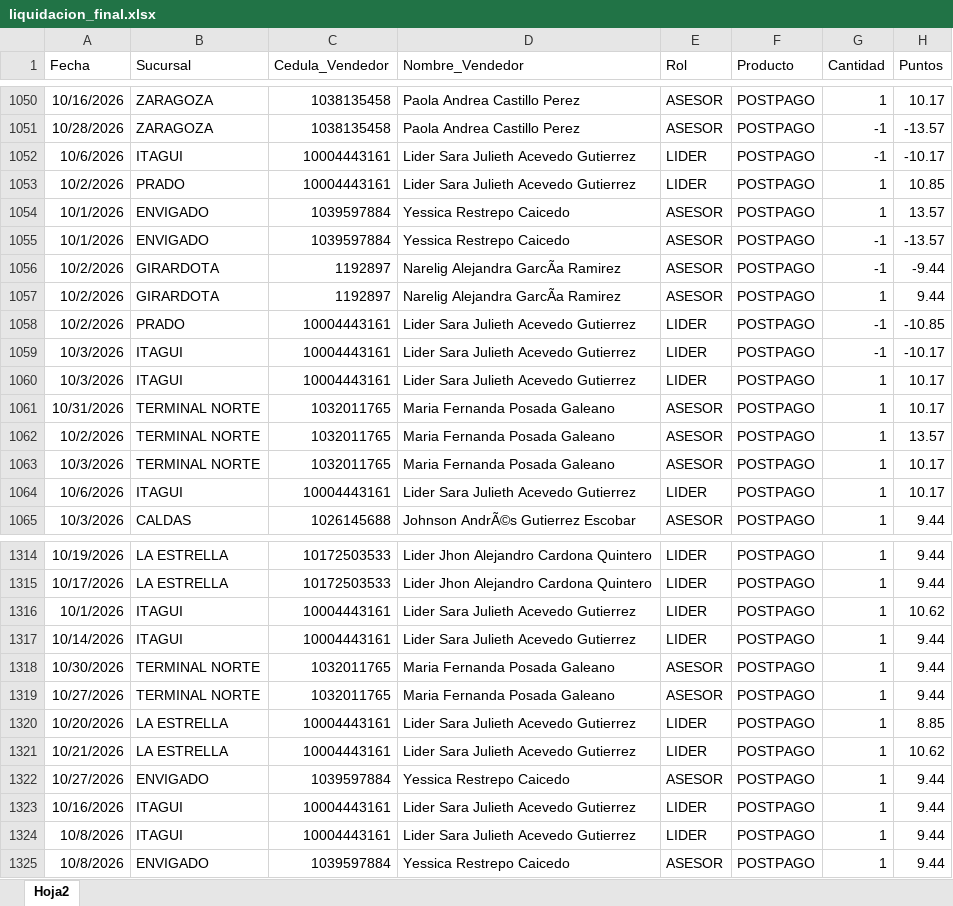
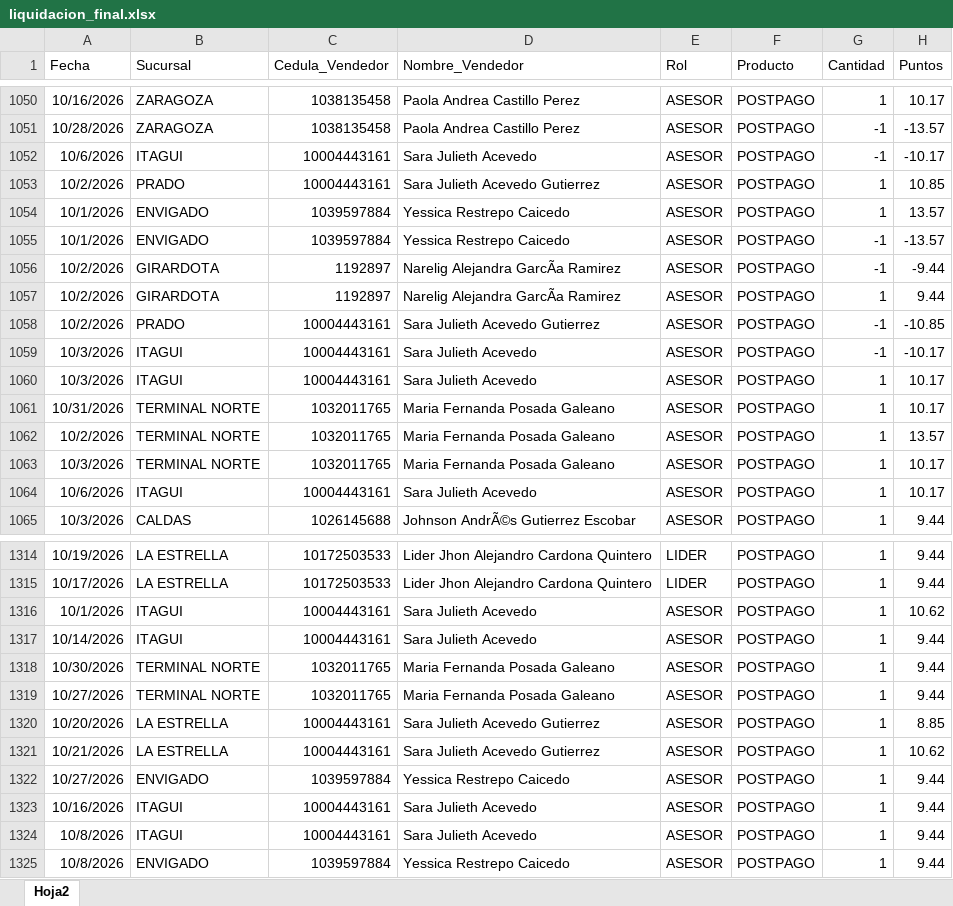
Before and after one commit to Paolam1903/octubrecvs, an Excel workbook: data/liquidacion_final.xlsx, sheet Hoja2, drawn as a sheet; only a part is shown, gaps mark what is left out; values as stored, in another font and other column widths than the file's, no borders; the diff covers the shown part only; the diff names each change by its address in the sheet, - before the commit and + after, or states it on an @@ line.

```diff
--- a/data/liquidacion_final.xlsx (sheet Hoja2)
+++ b/data/liquidacion_final.xlsx (sheet Hoja2)
-D1052 (Nombre_Vendedor): Lider Sara Julieth Acevedo Gutierrez
+D1052 (Nombre_Vendedor): Sara Julieth Acevedo
-E1052:E1053 (Rol): LIDER
+E1052:E1053 (Rol): ASESOR
-D1053 (Nombre_Vendedor): Lider Sara Julieth Acevedo Gutierrez
+D1053 (Nombre_Vendedor): Sara Julieth Acevedo Gutierrez
-D1058 (Nombre_Vendedor): Lider Sara Julieth Acevedo Gutierrez
+D1058 (Nombre_Vendedor): Sara Julieth Acevedo Gutierrez
-E1058:E1060 (Rol): LIDER
+E1058:E1060 (Rol): ASESOR
-D1059:D1060 (Nombre_Vendedor): Lider Sara Julieth Acevedo Gutierrez
+D1059:D1060 (Nombre_Vendedor): Sara Julieth Acevedo
-D1064 (Nombre_Vendedor): Lider Sara Julieth Acevedo Gutierrez
+D1064 (Nombre_Vendedor): Sara Julieth Acevedo
-E1064 (Rol): LIDER
+E1064 (Rol): ASESOR
-D1316:D1317 (Nombre_Vendedor): Lider Sara Julieth Acevedo Gutierrez
+D1316:D1317 (Nombre_Vendedor): Sara Julieth Acevedo
-E1316:E1317 (Rol): LIDER
+E1316:E1317 (Rol): ASESOR
-D1320:D1321 (Nombre_Vendedor): Lider Sara Julieth Acevedo Gutierrez
+D1320:D1321 (Nombre_Vendedor): Sara Julieth Acevedo Gutierrez
-E1320:E1321 (Rol): LIDER
+E1320:E1321 (Rol): ASESOR
-D1323:D1324 (Nombre_Vendedor): Lider Sara Julieth Acevedo Gutierrez
+D1323:D1324 (Nombre_Vendedor): Sara Julieth Acevedo
-E1323:E1324 (Rol): LIDER
+E1323:E1324 (Rol): ASESOR
```
Also changed, not shown: 123 edited cells elsewhere in this sheet.
